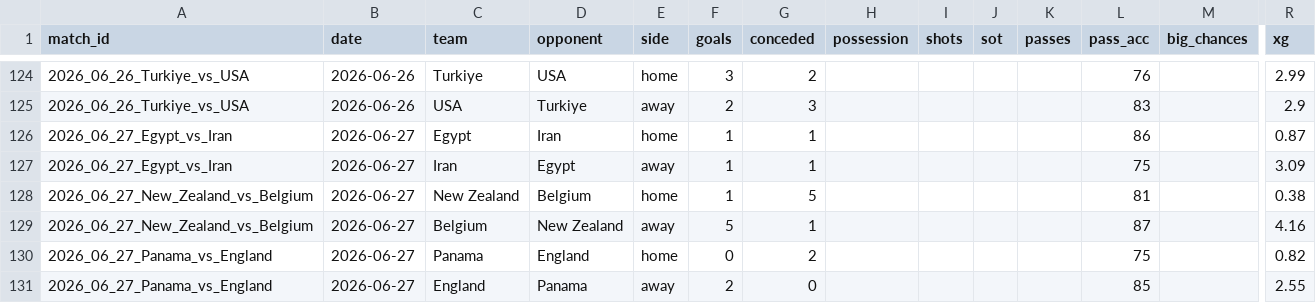
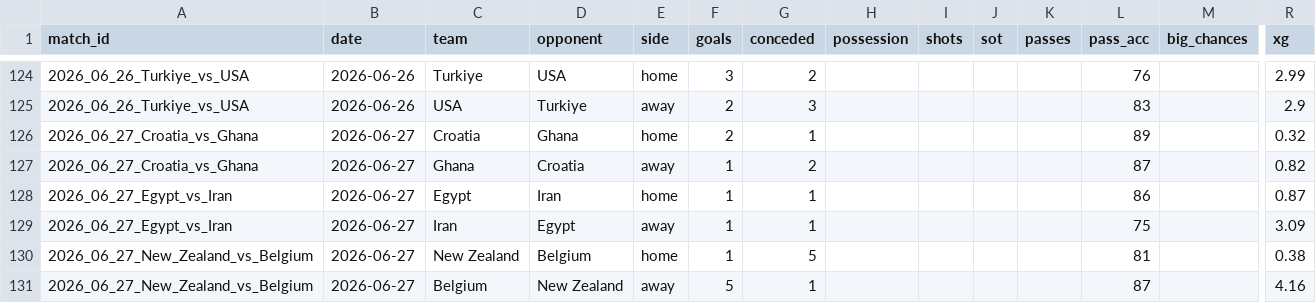
Before and after one commit to RShiri/XWORLDCUPTWIT, a CSV file: wc2026_dashboard/database/team_match_stats.csv, drawn as a sheet; only a part is shown, gaps mark what is left out; the shorter side is filled out with more unchanged rows; rows hold the shown columns only; the diff names each change by its address in the sheet, - before the commit and + after, or states it on an @@ line.

```diff
--- a/wc2026_dashboard/database/team_match_stats.csv
+++ b/wc2026_dashboard/database/team_match_stats.csv
+row 126: 2026_06_27_Croatia_vs_Ghana | 2026-06-27 | Croatia | Ghana | home | 2 | 1 |  |  |  |  | 89 |  | 0.32
+row 127: 2026_06_27_Croatia_vs_Ghana | 2026-06-27 | Ghana | Croatia | away | 1 | 2 |  |  |  |  | 87 |  | 0.82
```
Also changed, not shown: wc2026_dashboard/database/player_match_stats.csv, wc2026_dashboard/database/players.csv, 9 other files.
